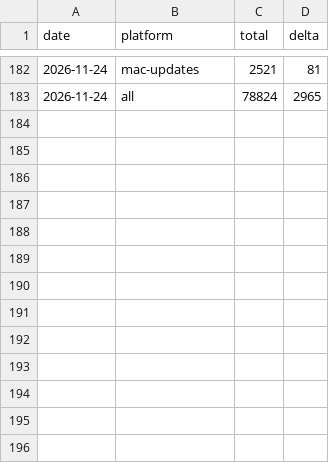
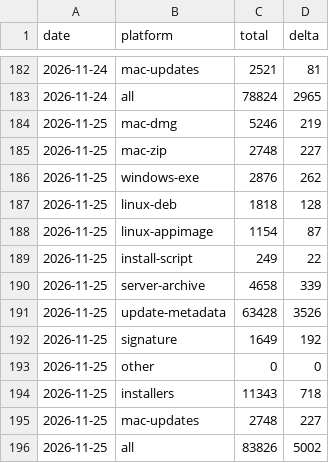
Before and after one commit to anton-abyzov/specwithcode, a CSV file: daily.csv, drawn as a sheet; only a part is shown, gaps mark what is left out.

```diff
--- a/daily.csv
+++ b/daily.csv
@@ -183 +183,14 @@ date,platform,total,delta
 2026-11-24,all,78824,2965
+2026-11-25,mac-dmg,5246,219
+2026-11-25,mac-zip,2748,227
+2026-11-25,windows-exe,2876,262
+2026-11-25,linux-deb,1818,128
+2026-11-25,linux-appimage,1154,87
+2026-11-25,install-script,249,22
+2026-11-25,server-archive,4658,339
+2026-11-25,update-metadata,63428,3526
+2026-11-25,signature,1649,192
+2026-11-25,other,0,0
+2026-11-25,installers,11343,718
+2026-11-25,mac-updates,2748,227
+2026-11-25,all,83826,5002
```
Also changed, not shown: 2 other files.
